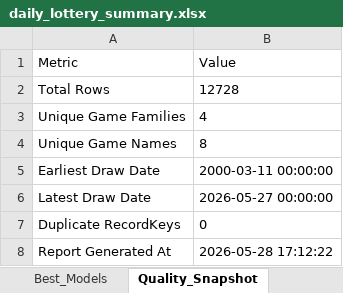
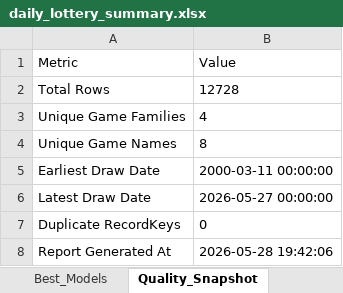
Before and after one commit to 19KabeloMadiga95/HexagrandHouse, an Excel workbook: data/exports/reporting/daily_lottery_summary.xlsx, sheet Quality_Snapshot, drawn as a sheet; values as stored, in another font and other column widths than the file's, no borders; the diff names each change by its address in the sheet, - before the commit and + after, or states it on an @@ line.

```diff
--- a/data/exports/reporting/daily_lottery_summary.xlsx (sheet Quality_Snapshot)
+++ b/data/exports/reporting/daily_lottery_summary.xlsx (sheet Quality_Snapshot)
-B8 (Value): 2026-05-28 17:12:22
+B8 (Value): 2026-05-28 19:42:06
```
Also changed, not shown: sheet Top_Predictions, sheet Today_Snapshot, data/exports/final_predictions/all_games_ensemble_predictions.xlsx, data/exports/optimization/adaptive_weight_tuning_results.xlsx, 56 other files.
